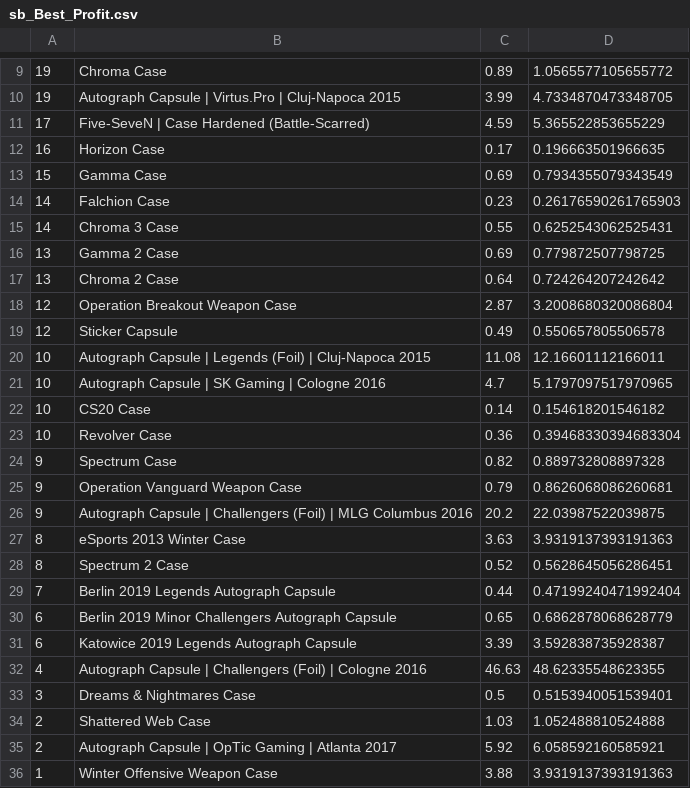
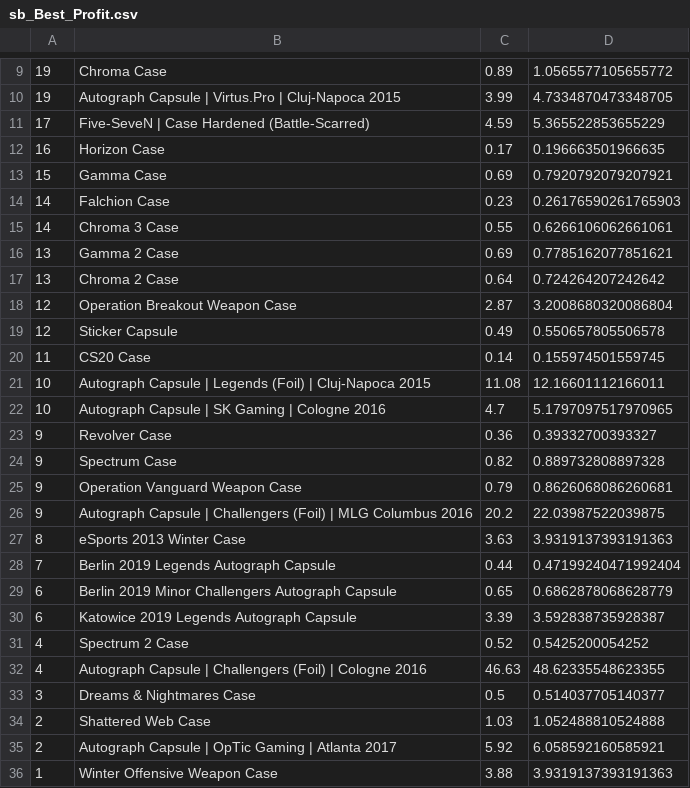
Before and after one commit to AUTACE/Trade_Data, a CSV file: sb_Best_Profit.csv, drawn as a sheet; only a part is shown, gaps mark what is left out.

Commit message:
Uploaded via octonode

```diff
--- a/sb_Best_Profit.csv
+++ b/sb_Best_Profit.csv
@@ -12,6 +12,6 @@
 16;Horizon Case;0.17;0.196663501966635
-15;Gamma Case;0.69;0.7934355079343549
+15;Gamma Case;0.69;0.7920792079207921
 14;Falchion Case;0.23;0.26176590261765903
-14;Chroma 3 Case;0.55;0.6252543062525431
-13;Gamma 2 Case;0.69;0.779872507798725
+14;Chroma 3 Case;0.55;0.6266106062661061
+13;Gamma 2 Case;0.69;0.7785162077851621
 13;Chroma 2 Case;0.64;0.724264207242642
@@ -19,6 +19,6 @@
 12;Sticker Capsule;0.49;0.550657805506578
+11;CS20 Case;0.14;0.155974501559745
 10;Autograph Capsule | Legends (Foil) | Cluj-Napoca 2015;11.08;12.16601112166011
 10;Autograph Capsule | SK Gaming | Cologne 2016;4.7;5.1797097517970965
-10;CS20 Case;0.14;0.154618201546182
-10;Revolver Case;0.36;0.39468330394683304
+9;Revolver Case;0.36;0.39332700393327
 9;Spectrum Case;0.82;0.889732808897328
@@ -27,3 +27,2 @@
 8;eSports 2013 Winter Case;3.63;3.9319137393191363
-8;Spectrum 2 Case;0.52;0.5628645056286451
 7;Berlin 2019 Legends Autograph Capsule;0.44;0.47199240471992404
@@ -31,4 +30,5 @@
 6;Katowice 2019 Legends Autograph Capsule;3.39;3.592838735928387
+4;Spectrum 2 Case;0.52;0.5425200054252
 4;Autograph Capsule | Challengers (Foil) | Cologne 2016;46.63;48.62335548623355
-3;Dreams & Nightmares Case;0.5;0.5153940051539401
+3;Dreams & Nightmares Case;0.5;0.514037705140377
 2;Shattered Web Case;1.03;1.052488810524888
```
